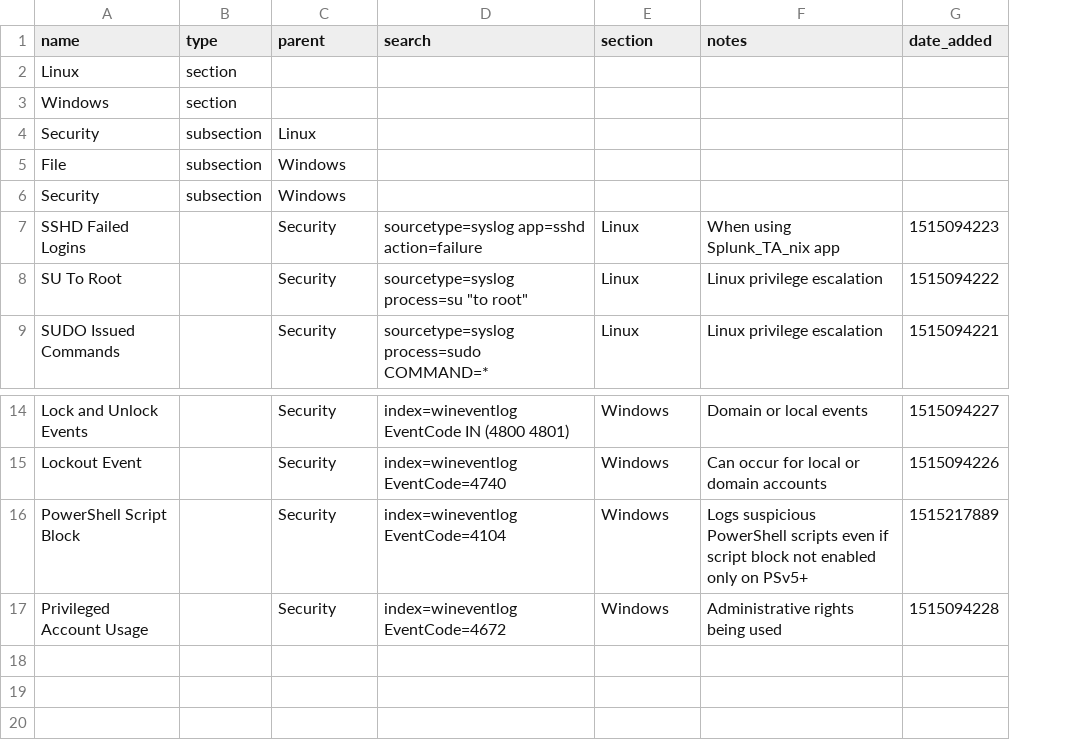
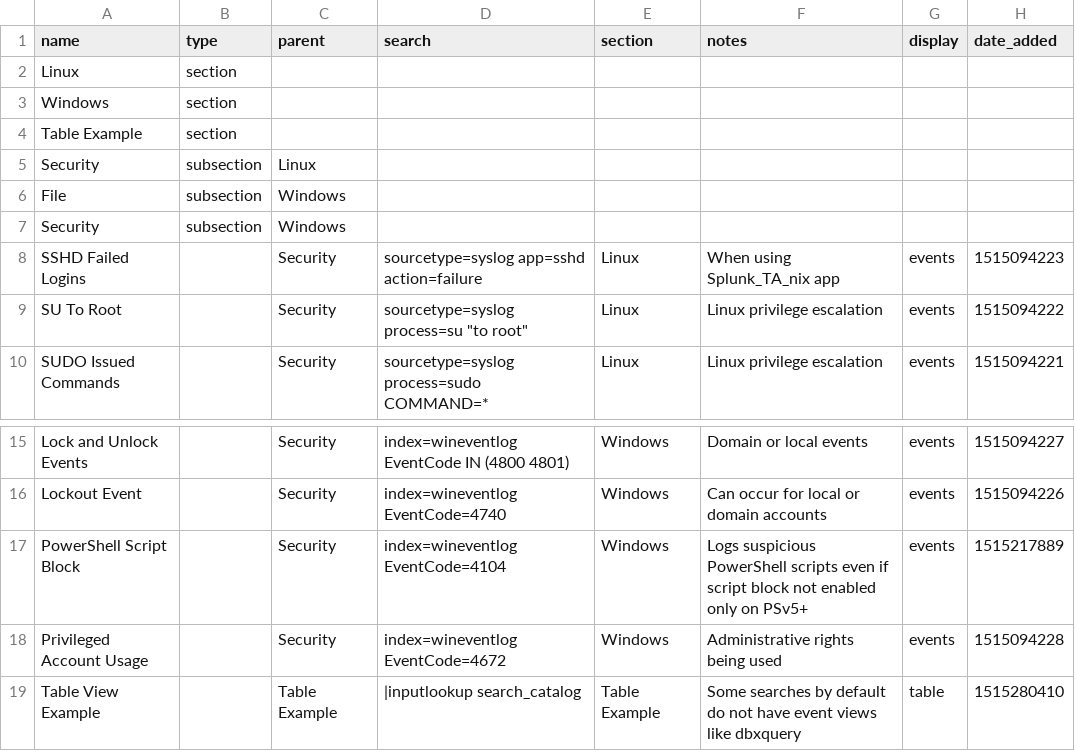
Before and after one commit to geekusa/search_catalog, a CSV file: lookups/search_catalog.csv, drawn as a sheet; only a part is shown, gaps mark what is left out; addresses are those after the commit; the diff names each change by its address in the sheet, - before the commit and + after, or states it on an @@ line.

Commit message:
Added table display ability for generated dashboards

```diff
--- a/lookups/search_catalog.csv
+++ b/lookups/search_catalog.csv
+column G (display), rows 8-10: all events; rows 15-18: all events
+row 4: Table Example | section
+row 19: Table View Example |  | Table Example | |inputlookup search_catalog | Table Example | Some searches by default do not have event views like dbxquery | table | 1515280410
```
Also changed, not shown: 1 other file.
